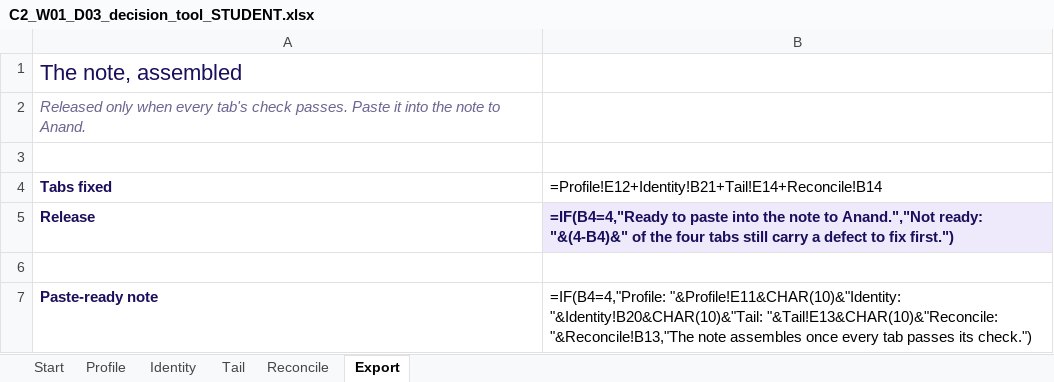
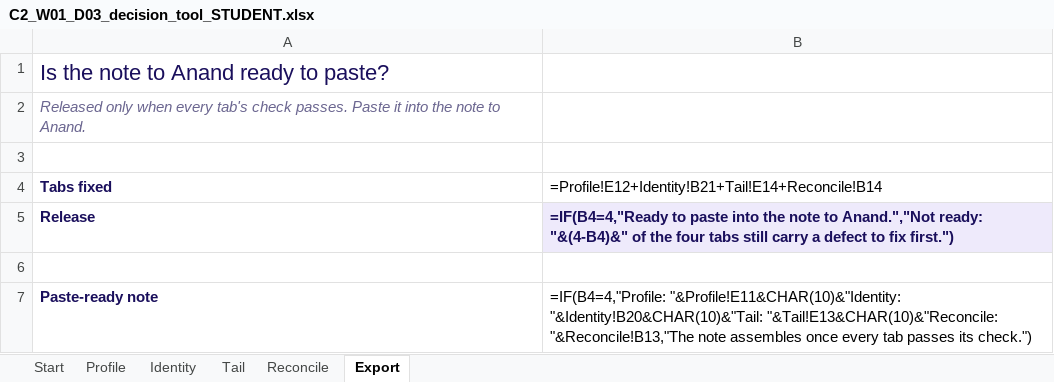
Before and after one commit to fde-academy-lab/c2-content-factory, an Excel workbook: content/W01/D3/demos/C2_W01_D03_decision_tool_STUDENT.xlsx, sheet Export, drawn as a sheet; values as stored, in another font and other column widths than the file's, no borders; formulas without a stored value are shown as written; the diff names each change by its address in the sheet, - before the commit and + after, or states it on an @@ line.

```diff
--- a/content/W01/D3/demos/C2_W01_D03_decision_tool_STUDENT.xlsx (sheet Export)
+++ b/content/W01/D3/demos/C2_W01_D03_decision_tool_STUDENT.xlsx (sheet Export)
-A1: The note, assembled
+A1: Is the note to Anand ready to paste?
```
Also changed, not shown: sheet Start, sheet Identity, sheet Reconcile, sheet Tail, sheet Profile, 3 other files.
